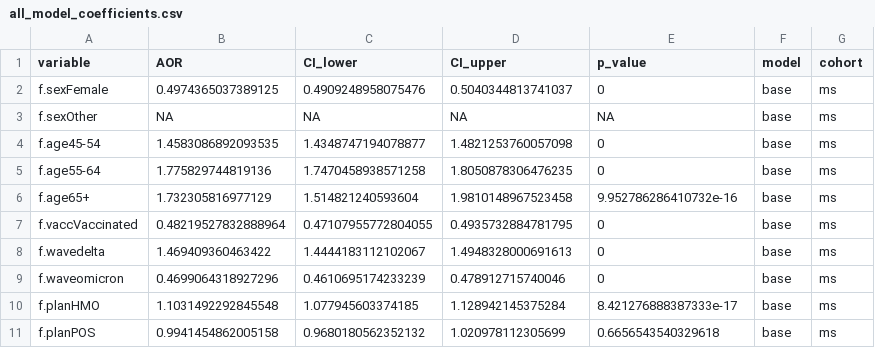
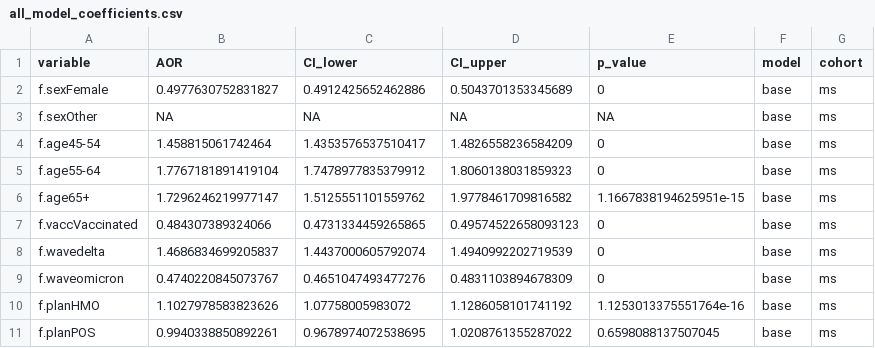
Before and after one commit to Su-informatics-lab/aou_covid, a CSV file: results/ms/all_model_coefficients.csv, drawn as a sheet; only a part is shown; the diff covers the shown part only.

```diff
--- a/results/ms/all_model_coefficients.csv
+++ b/results/ms/all_model_coefficients.csv
@@ -1,11 +1,11 @@
 variable,AOR,CI_lower,CI_upper,p_value,model,cohort
-f.sexFemale,0.4974365037389125,0.4909248958075476,0.5040344813741037,0,base,ms
+f.sexFemale,0.4977630752831827,0.4912425652462886,0.5043701353345689,0,base,ms
 f.sexOther,NA,NA,NA,NA,base,ms
-f.age45-54,1.4583086892093535,1.4348747194078877,1.4821253760057098,0,base,ms
-f.age55-64,1.775829744819136,1.7470458938571258,1.8050878306476235,0,base,ms
-f.age65+,1.732305816977129,1.514821240593604,1.9810148967523458,9.952786286410732e-16,base,ms
-f.vaccVaccinated,0.48219527832888964,0.47107955772804055,0.4935732884781795,0,base,ms
-f.wavedelta,1.469409360463422,1.4444183112102067,1.4948328000691613,0,base,ms
-f.waveomicron,0.4699064318927296,0.4610695174233239,0.478912715740046,0,base,ms
-f.planHMO,1.1031492292845548,1.077945603374185,1.128942145375284,8.421276888387333e-17,base,ms
-f.planPOS,0.9941454862005158,0.9680180562352132,1.020978112305699,0.6656543540329618,base,ms
+f.age45-54,1.458815061742464,1.4353576537510417,1.4826558236584209,0,base,ms
+f.age55-64,1.7767181891419104,1.7478977835379912,1.8060138031859323,0,base,ms
+f.age65+,1.7296246219977147,1.5125551101559762,1.9778461709816582,1.1667838194625951e-15,base,ms
+f.vaccVaccinated,0.484307389324066,0.4731334459265865,0.49574522658093123,0,base,ms
+f.wavedelta,1.4686834699205837,1.4437000605792074,1.4940992202719539,0,base,ms
+f.waveomicron,0.4740220845073767,0.4651047493477276,0.4831103894678309,0,base,ms
+f.planHMO,1.1027978583823626,1.07758005983072,1.1286058101741192,1.1253013375551764e-16,base,ms
+f.planPOS,0.9940338850892261,0.9678974072538695,1.0208761355287022,0.6598088137507045,base,ms
```
Also changed, not shown: 116 edited cells elsewhere in this file, results/ms/base_model_coefficients.csv, results/ms/table1_demographics.csv.
